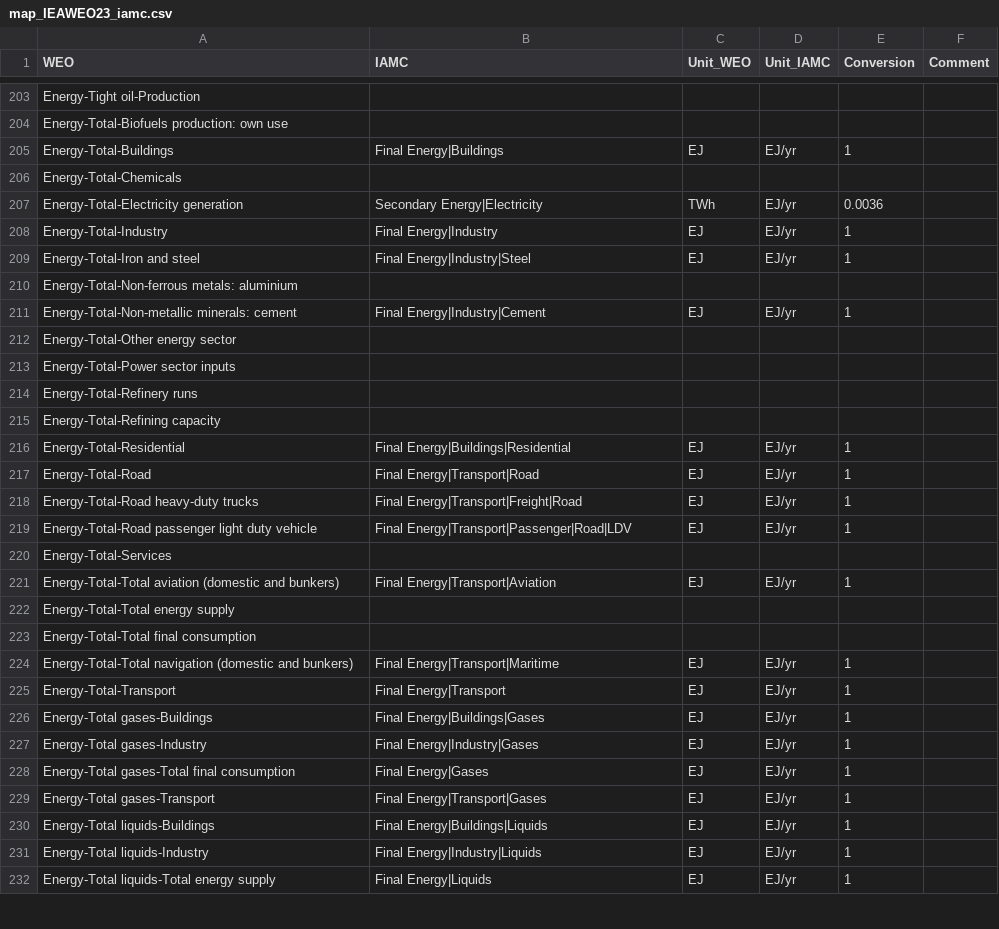
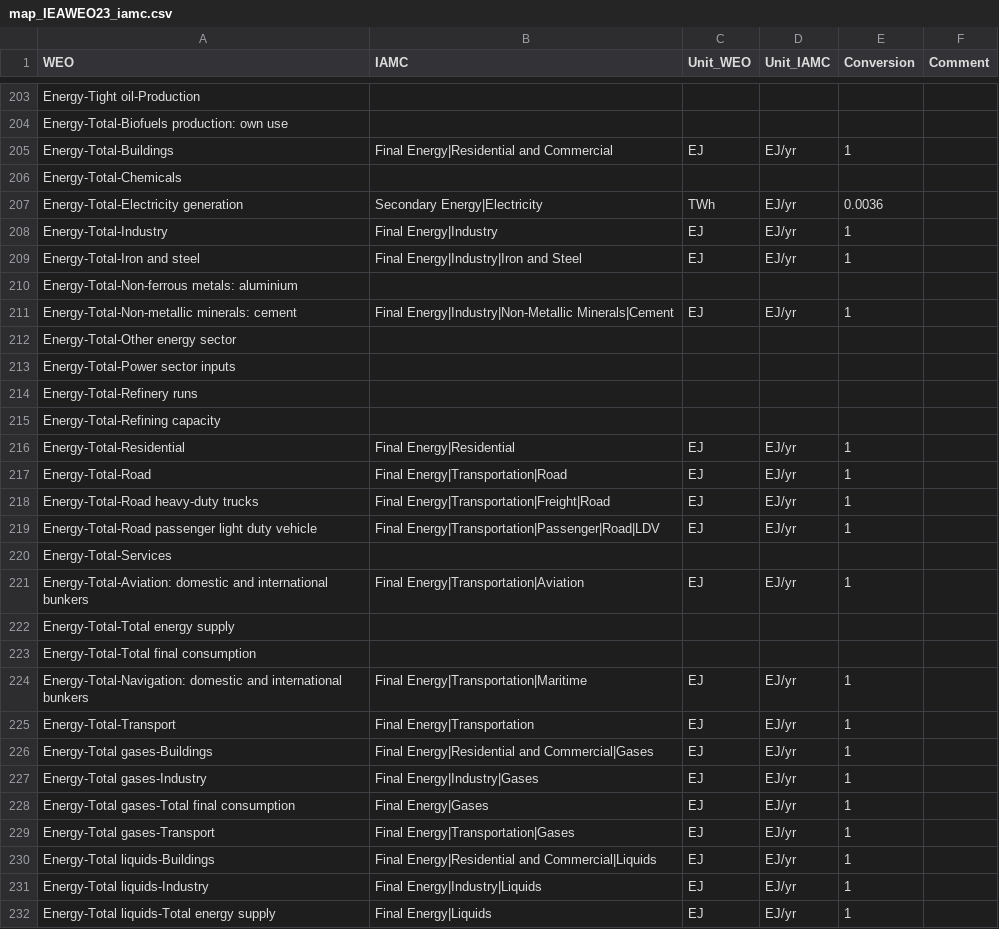
Before and after one commit to umd-cgs/rhistiamc, a CSV file: mappings/map_IEAWEO23_iamc.csv, drawn as a sheet; only a part is shown, gaps mark what is left out; the diff covers the shown part only.

Commit message:
Update CEDS and WEO mappings, following Common Definitions

```diff
--- a/mappings/map_IEAWEO23_iamc.csv
+++ b/mappings/map_IEAWEO23_iamc.csv
@@ -204,3 +204,3 @@ Energy-Tight oil-Production,,,,,
 Energy-Total-Biofuels production: own use,,,,,
-Energy-Total-Buildings,Final Energy|Buildings,EJ,EJ/yr,1,
+Energy-Total-Buildings,Final Energy|Residential and Commercial,EJ,EJ/yr,1,
 Energy-Total-Chemicals,,,,,
@@ -208,5 +208,5 @@ Energy-Total-Electricity generation,Secondary Energy|Electricity,TWh,EJ/yr,0.003
 Energy-Total-Industry,Final Energy|Industry,EJ,EJ/yr,1,
-Energy-Total-Iron and steel,Final Energy|Industry|Steel,EJ,EJ/yr,1,
+Energy-Total-Iron and steel,Final Energy|Industry|Iron and Steel,EJ,EJ/yr,1,
 Energy-Total-Non-ferrous metals: aluminium,,,,,
-Energy-Total-Non-metallic minerals: cement,Final Energy|Industry|Cement,EJ,EJ/yr,1,
+Energy-Total-Non-metallic minerals: cement,Final Energy|Industry|Non-Metallic Minerals|Cement,EJ,EJ/yr,1,
 Energy-Total-Other energy sector,,,,,
@@ -215,17 +215,17 @@ Energy-Total-Refinery runs,,,,,
 Energy-Total-Refining capacity,,,,,
-Energy-Total-Residential,Final Energy|Buildings|Residential,EJ,EJ/yr,1,
-Energy-Total-Road,Final Energy|Transport|Road,EJ,EJ/yr,1,
-Energy-Total-Road heavy-duty trucks,Final Energy|Transport|Freight|Road,EJ,EJ/yr,1,
-Energy-Total-Road passenger light duty vehicle,Final Energy|Transport|Passenger|Road|LDV,EJ,EJ/yr,1,
+Energy-Total-Residential,Final Energy|Residential,EJ,EJ/yr,1,
+Energy-Total-Road,Final Energy|Transportation|Road,EJ,EJ/yr,1,
+Energy-Total-Road heavy-duty trucks,Final Energy|Transportation|Freight|Road,EJ,EJ/yr,1,
+Energy-Total-Road passenger light duty vehicle,Final Energy|Transportation|Passenger|Road|LDV,EJ,EJ/yr,1,
 Energy-Total-Services,,,,,
-Energy-Total-Total aviation (domestic and bunkers),Final Energy|Transport|Aviation,EJ,EJ/yr,1,
+Energy-Total-Aviation: domestic and international bunkers,Final Energy|Transportation|Aviation,EJ,EJ/yr,1,
 Energy-Total-Total energy supply,,,,,
 Energy-Total-Total final consumption,,,,,
-Energy-Total-Total navigation (domestic and bunkers),Final Energy|Transport|Maritime,EJ,EJ/yr,1,
-Energy-Total-Transport,Final Energy|Transport,EJ,EJ/yr,1,
-Energy-Total gases-Buildings,Final Energy|Buildings|Gases,EJ,EJ/yr,1,
+Energy-Total-Navigation: domestic and international bunkers,Final Energy|Transportation|Maritime,EJ,EJ/yr,1,
+Energy-Total-Transport,Final Energy|Transportation,EJ,EJ/yr,1,
+Energy-Total gases-Buildings,Final Energy|Residential and Commercial|Gases,EJ,EJ/yr,1,
 Energy-Total gases-Industry,Final Energy|Industry|Gases,EJ,EJ/yr,1,
 Energy-Total gases-Total final consumption,Final Energy|Gases,EJ,EJ/yr,1,
-Energy-Total gases-Transport,Final Energy|Transport|Gases,EJ,EJ/yr,1,
-Energy-Total liquids-Buildings,Final Energy|Buildings|Liquids,EJ,EJ/yr,1,
+Energy-Total gases-Transport,Final Energy|Transportation|Gases,EJ,EJ/yr,1,
+Energy-Total liquids-Buildings,Final Energy|Residential and Commercial|Liquids,EJ,EJ/yr,1,
 Energy-Total liquids-Industry,Final Energy|Industry|Liquids,EJ,EJ/yr,1,
```
Also changed, not shown: 73 edited cells elsewhere in this file, mappings/ceds_sector_mapping.csv, mappings/ceds_sector_mapping_China.csv, 3 other files.
